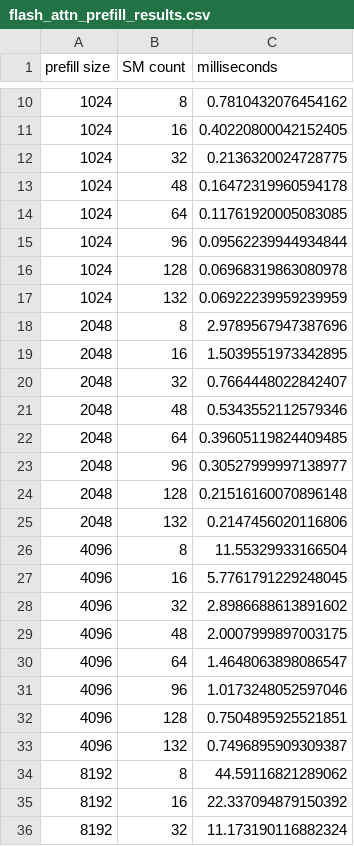
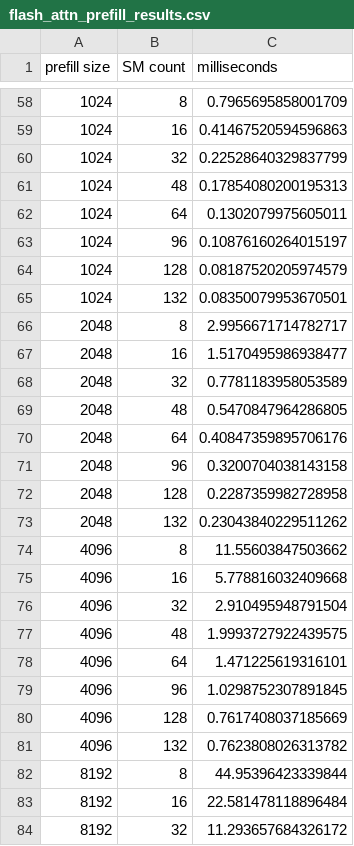
Before and after one commit to simon-mo/green-ctx, a CSV file: data/flash_attn_prefill_results.csv, drawn as a sheet; only a part is shown, gaps mark what is left out; the diff covers the shown part only.

```diff
--- a/data/flash_attn_prefill_results.csv
+++ b/data/flash_attn_prefill_results.csv
@@ -10,27 +58,27 @@ prefill size,SM count,milliseconds
-1024,8,0.7810432076454162
-1024,16,0.40220800042152405
-1024,32,0.2136320024728775
-1024,48,0.16472319960594178
-1024,64,0.11761920005083085
-1024,96,0.09562239944934844
-1024,128,0.06968319863080978
-1024,132,0.06922239959239959
-2048,8,2.9789567947387696
-2048,16,1.5039551973342895
-2048,32,0.7664448022842407
-2048,48,0.5343552112579346
-2048,64,0.39605119824409485
-2048,96,0.30527999997138977
-2048,128,0.21516160070896148
-2048,132,0.2147456020116806
-4096,8,11.55329933166504
-4096,16,5.7761791229248045
-4096,32,2.8986688613891602
-4096,48,2.0007999897003175
-4096,64,1.4648063898086547
-4096,96,1.0173248052597046
-4096,128,0.7504895925521851
-4096,132,0.7496895909309387
-8192,8,44.59116821289062
-8192,16,22.337094879150392
-8192,32,11.173190116882324
+1024,8,0.7965695858001709
+1024,16,0.41467520594596863
+1024,32,0.22528640329837799
+1024,48,0.17854080200195313
+1024,64,0.1302079975605011
+1024,96,0.10876160264015197
+1024,128,0.08187520205974579
+1024,132,0.08350079953670501
+2048,8,2.9956671714782717
+2048,16,1.5170495986938477
+2048,32,0.7781183958053589
+2048,48,0.5470847964286805
+2048,64,0.40847359895706176
+2048,96,0.3200704038143158
+2048,128,0.2287359982728958
+2048,132,0.23043840229511262
+4096,8,11.55603847503662
+4096,16,5.778816032409668
+4096,32,2.910495948791504
+4096,48,1.9993727922439575
+4096,64,1.471225619316101
+4096,96,1.0298752307891845
+4096,128,0.7617408037185669
+4096,132,0.7623808026313782
+8192,8,44.95396423339844
+8192,16,22.581478118896484
+8192,32,11.293657684326172
```
Also changed, not shown: 48 added rows and 29 edited cells elsewhere in this file, data/embedding_results.csv, 4 other files.
